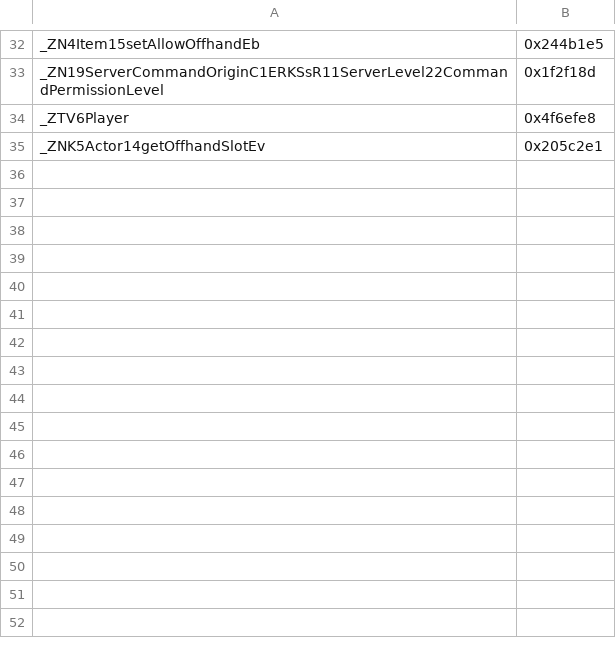
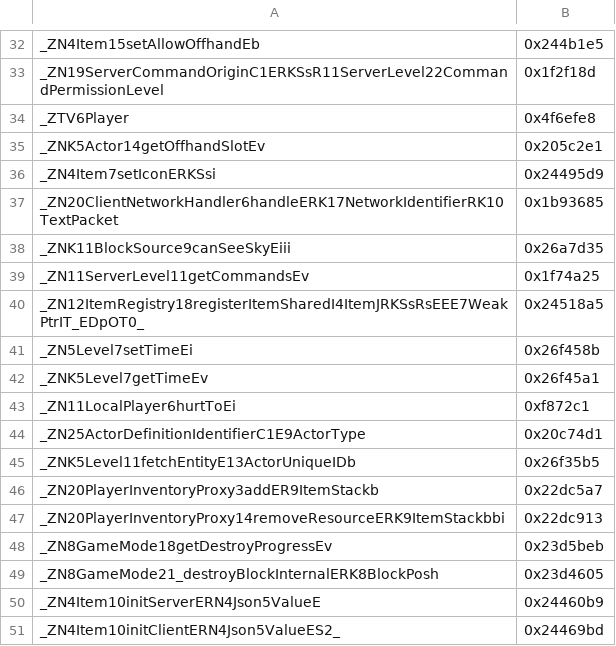
Before and after one commit to zhuowei/MCPELauncher, a CSV file: tools/find_symbols/manually_found_syms.csv, drawn as a sheet; only a part is shown, gaps mark what is left out; the diff names each change by its address in the sheet, - before the commit and + after, or states it on an @@ line.

Commit message:
more symbols

```diff
--- a/tools/find_symbols/manually_found_syms.csv
+++ b/tools/find_symbols/manually_found_syms.csv
+row 36: _ZN4Item7setIconERKSsi | 0x24495d9
+row 37: _ZN20ClientNetworkHandler6handleERK17NetworkIdentifierRK10TextPacket | 0x1b93685
+row 38: _ZNK11BlockSource9canSeeSkyEiii | 0x26a7d35
+row 39: _ZN11ServerLevel11getCommandsEv | 0x1f74a25
+row 40: _ZN12ItemRegistry18registerItemSharedI4ItemJRKSsRsEEE7WeakPtrIT_EDpOT0_ | 0x24518a5
+row 41: _ZN5Level7setTimeEi | 0x26f458b
+row 42: _ZNK5Level7getTimeEv | 0x26f45a1
+row 43: _ZN11LocalPlayer6hurtToEi | 0xf872c1
+row 44: _ZN25ActorDefinitionIdentifierC1E9ActorType | 0x20c74d1
+row 45: _ZNK5Level11fetchEntityE13ActorUniqueIDb | 0x26f35b5
+row 46: _ZN20PlayerInventoryProxy3addER9ItemStackb | 0x22dc5a7
+row 47: _ZN20PlayerInventoryProxy14removeResourceERK9ItemStackbbi | 0x22dc913
+row 48: _ZN8GameMode18getDestroyProgressEv | 0x23d5beb
+row 49: _ZN8GameMode21_destroyBlockInternalERK8BlockPosh | 0x23d4605
+row 50: _ZN4Item10initServerERN4Json5ValueE | 0x24460b9
+row 51: _ZN4Item10initClientERN4Json5ValueES2_ | 0x24469bd
```
